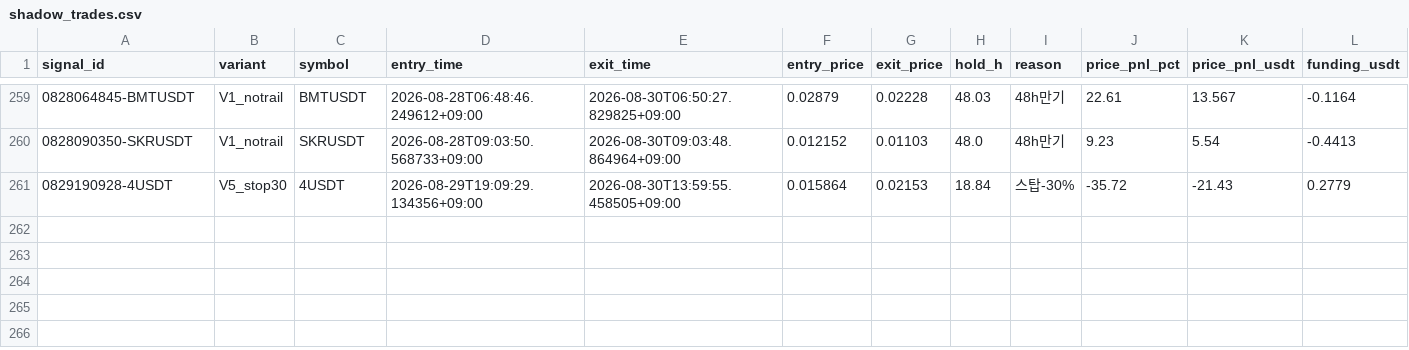
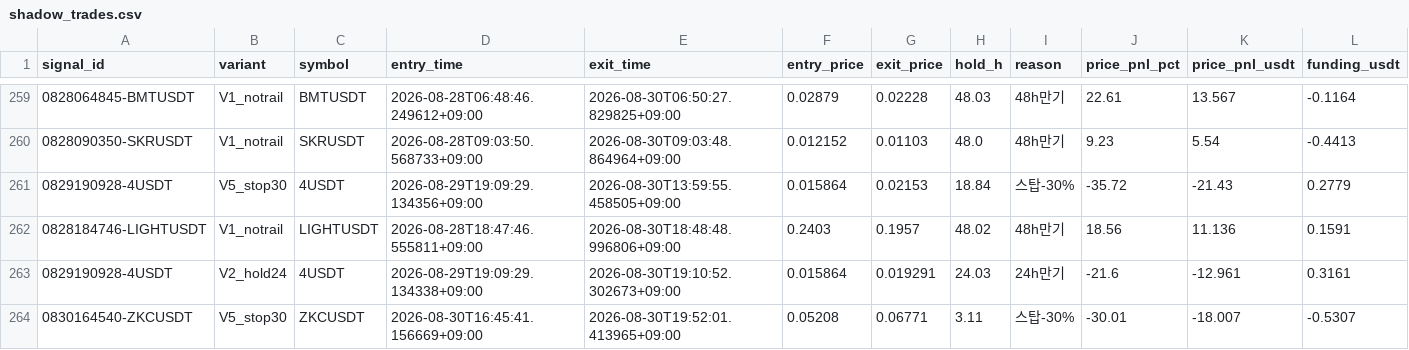
Before and after one commit to heobum0928-art/stock, a CSV file: data/shadow_trades.csv, drawn as a sheet; only a part is shown, gaps mark what is left out; rows hold the shown columns only; the diff names each change by its address in the sheet, - before the commit and + after, or states it on an @@ line.

```diff
--- a/data/shadow_trades.csv
+++ b/data/shadow_trades.csv
+row 262: 0828184746-LIGHTUSDT | V1_notrail | LIGHTUSDT | 2026-08-28T18:47:46.555811+09:00 | 2026-08-30T18:48:48.996806+09:00 | 0.2403 | 0.1957 | 48.02 | 48h만기 | 18.56 | 11.136 | 0.1591
+row 263: 0829190928-4USDT | V2_hold24 | 4USDT | 2026-08-29T19:09:29.134338+09:00 | 2026-08-30T19:10:52.302673+09:00 | 0.015864 | 0.019291 | 24.03 | 24h만기 | -21.6 | -12.961 | 0.3161
+row 264: 0830164540-ZKCUSDT | V5_stop30 | ZKCUSDT | 2026-08-30T16:45:41.156669+09:00 | 2026-08-30T19:52:01.413965+09:00 | 0.05208 | 0.06771 | 3.11 | 스탑-30% | -30.01 | -18.007 | -0.5307
```
Also changed, not shown: data/breadth_events.csv, data/margin_short_wide_ledger.csv, 6 other files.
